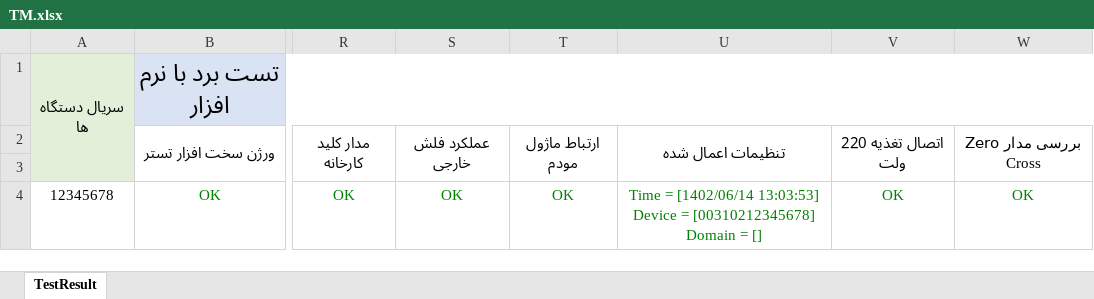
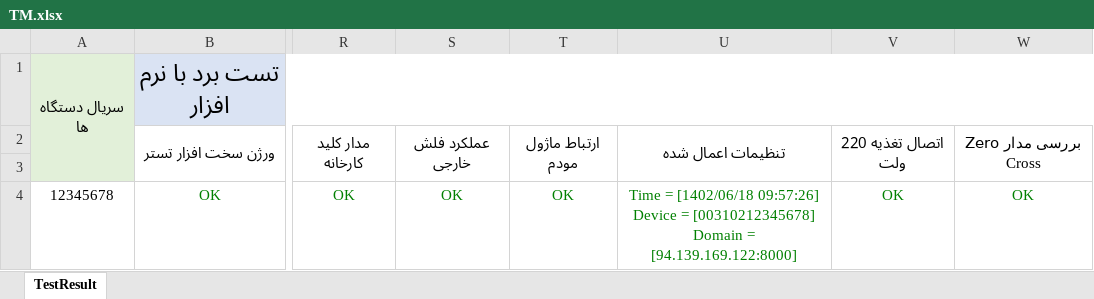
Before and after one commit to Mahsen/TestBench, an Excel workbook: TM/TestApp/_Files/Exel/TM.xlsx, sheet TestResult, drawn as a sheet; only a part is shown, gaps mark what is left out; values as stored, in another font and other column widths than the file's, no borders; the diff names each change by its address in the sheet, - before the commit and + after, or states it on an @@ line.

Commit message:
Update some files

```diff
--- a/TM/TestApp/_Files/Exel/TM.xlsx (sheet TestResult)
+++ b/TM/TestApp/_Files/Exel/TM.xlsx (sheet TestResult)
-U4: Time = [1402/06/14 13:03:53] Device = [00310212345678] Domain = []
+U4: Time = [1402/06/18 09:57:26] Device = [00310212345678] Domain = [94.139.169.122:8000]
```
